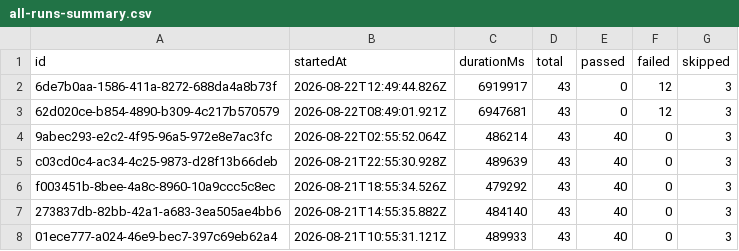
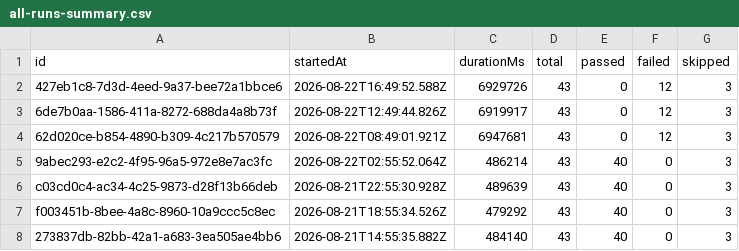
Before and after one commit to saira-uwc/Shunyalabs_widget, a CSV file: docs/exports/all-runs-summary.csv, drawn as a sheet; only a part is shown; the shorter side is filled out with more unchanged rows; the diff names each change by its address in the sheet, - before the commit and + after, or states it on an @@ line.

```diff
--- a/docs/exports/all-runs-summary.csv
+++ b/docs/exports/all-runs-summary.csv
+row 2: 427eb1c8-7d3d-4eed-9a37-bee72a1bbce6 | 2026-08-22T16:49:52.588Z | 6929726 | 43 | 0 | 12 | 3
```
Also changed, not shown: docs/exports/current-run.csv, 5 other files.
